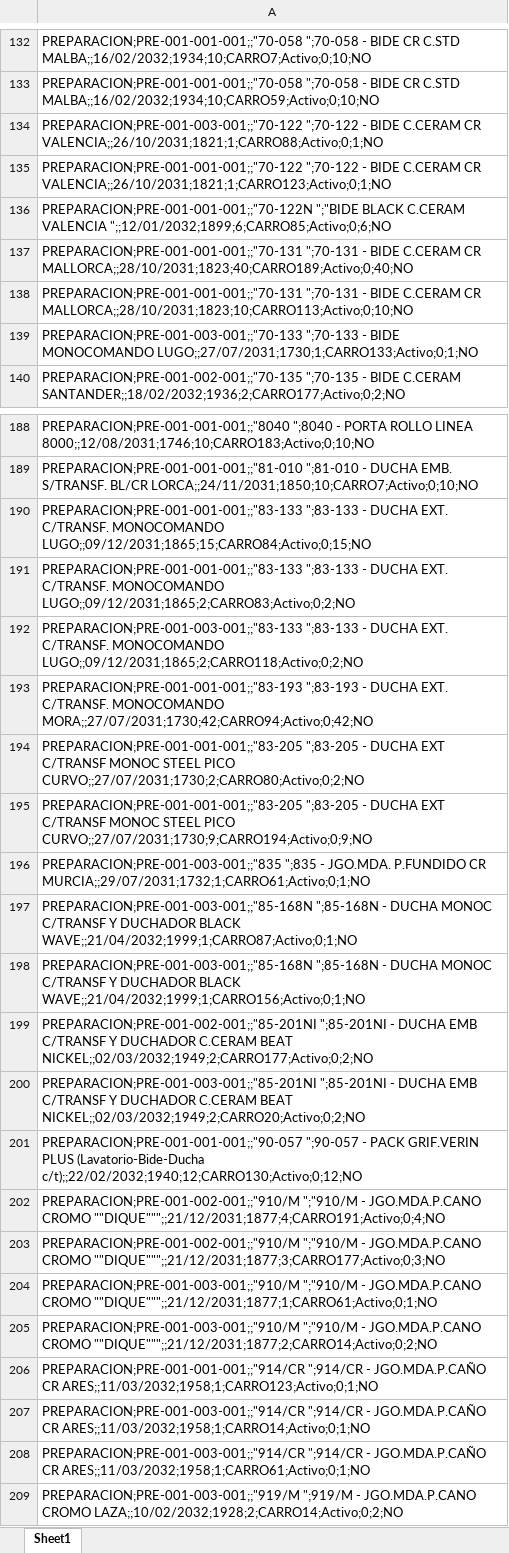
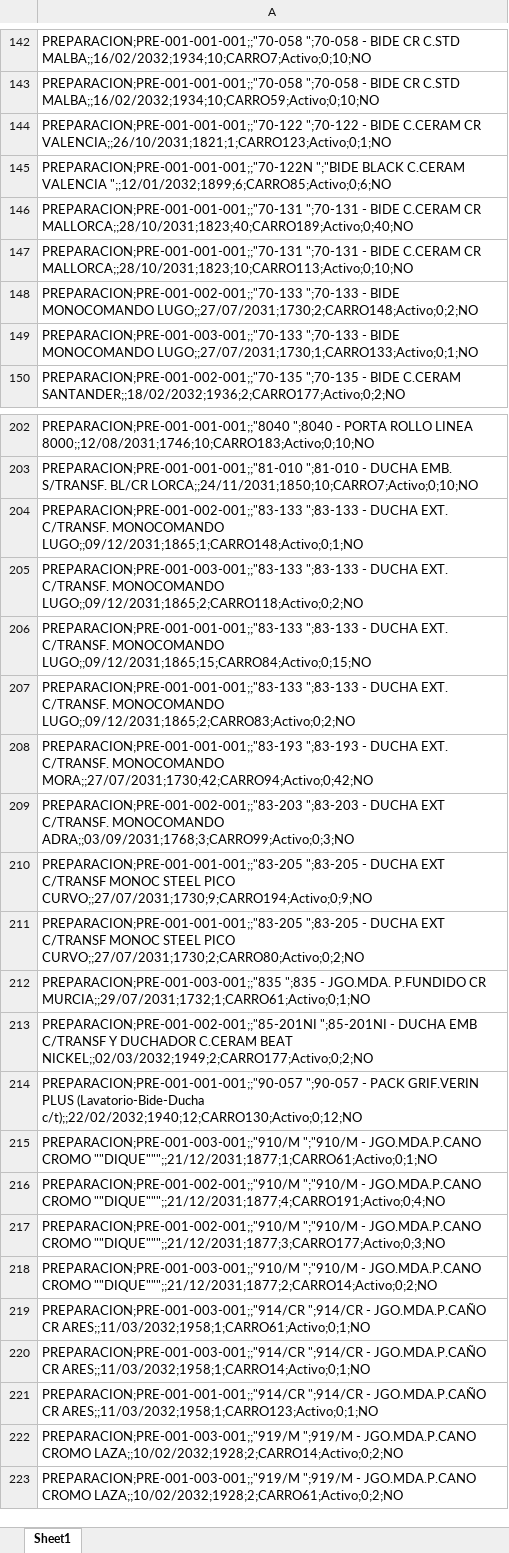
Before and after one commit to IvanGoyena/Logistica-Peirano, an Excel workbook: Data_WMS/Stock Preparacion.xlsx, sheet Sheet1, drawn as a sheet; only a part is shown, gaps mark what is left out; the shorter side is filled out with more unchanged rows; values as stored, in another font and other column widths than the file's, no borders; removed rows and columns are numbered as before the commit, all else as after; the diff covers the shown part only; the diff names each change by its address in the sheet, - before the commit and + after, or states it on an @@ line.

Commit message:
Actualización automática WMS - Stock Preparacion - 31/10/2026 09:42:39

```diff
--- a/Data_WMS/Stock Preparacion.xlsx (sheet Sheet1)
+++ b/Data_WMS/Stock Preparacion.xlsx (sheet Sheet1)
-row 134: PREPARACION;PRE-001-003-001;;"70-122 ";70-122 - BIDE C.CERAM CR VALENCIA;;26/10/2031;1821;1;CARRO88;Activo;0;1;NO
+row 148: PREPARACION;PRE-001-002-001;;"70-133 ";70-133 - BIDE MONOCOMANDO LUGO;;27/07/2031;1730;2;CARRO148;Activo;0;2;NO
+row 204: PREPARACION;PRE-001-002-001;;"83-133 ";83-133 - DUCHA EXT. C/TRANSF. MONOCOMANDO LUGO;;09/12/2031;1865;1;CARRO148;Activo;0;1;NO
-row 192: PREPARACION;PRE-001-003-001;;"83-133 ";8…
+row 205: PREPARACION;PRE-001-003-001;;"83-133 ";8…
+row 209: PREPARACION;PRE-001-002-001;;"83-203 ";83-203 - DUCHA EXT C/TRANSF. MONOCOMANDO ADRA;;03/09/2031;1768;3;CARRO99;Activo;0;3;NO
-row 195: PREPARACION;PRE-001-001-001;;"83-205 ";8…
+row 210: PREPARACION;PRE-001-001-001;;"83-205 ";8…
-row 197: PREPARACION;PRE-001-003-001;;"85-168N ";85-168N - DUCHA MONOC C/TRANSF Y DUCHADOR BLACK WAVE;;21/04/2032;1999;1;CARRO87;Activo;0;1;NO
-row 198: PREPARACION;PRE-001-003-001;;"85-168N ";85-168N - DUCHA MONOC C/TRANSF Y DUCHADOR BLACK WAVE;;21/04/2032;1999;1;CARRO156;Activo;0;1;NO
-row 200: PREPARACION;PRE-001-003-001;;"85-201NI ";85-201NI - DUCHA EMB C/TRANSF Y DUCHADOR C.CERAM BEAT NICKEL;;02/03/2032;1949;2;CARRO20;Activo;0;2;NO
-row 204: PREPARACION;PRE-001-003-001;;"910/M ";"9…
+row 215: PREPARACION;PRE-001-003-001;;"910/M ";"9…
-row 208: PREPARACION;PRE-001-003-001;;"914/CR ";9…
+row 219: PREPARACION;PRE-001-003-001;;"914/CR ";9…
-row 207: PREPARACION;PRE-001-003-001;;"914/CR ";9…
+row 220: PREPARACION;PRE-001-003-001;;"914/CR ";9…
```
Also changed, not shown: 24 added rows, 6 removed rows, 34 moved rows and 5 edited cells elsewhere in this sheet.
